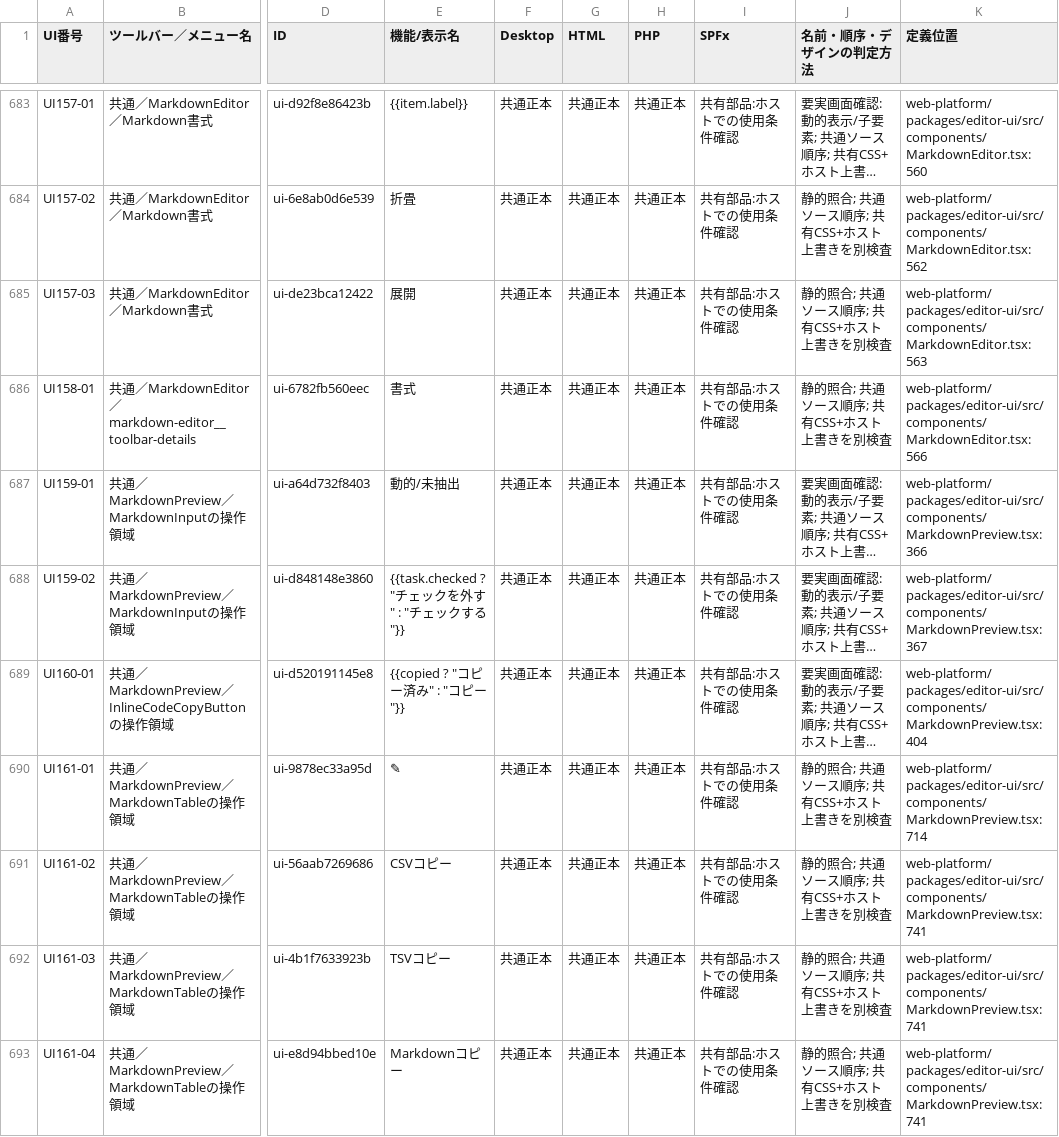
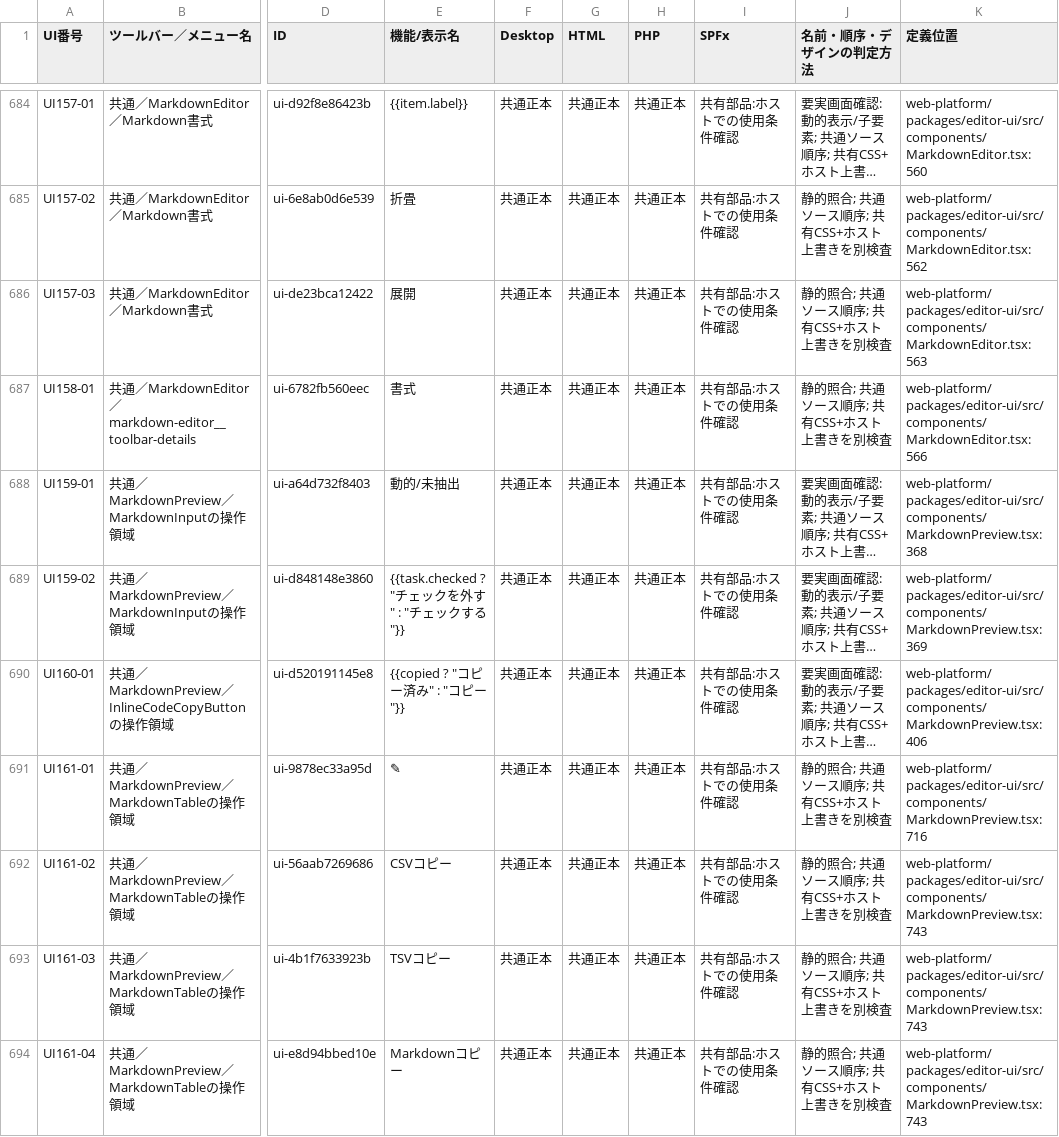
Before and after one commit to KotorinChunChun/MdVisualizer, a TSV file: docs/developer/ui/UI_COMMAND_MATRIX.tsv, drawn as a sheet; only a part is shown, gaps mark what is left out; long unchanged cells end in …; addresses are those after the commit; the diff covers the shown part only; the diff names each change by its address in the sheet, - before the commit and + after, or states it on an @@ line.

```diff
--- a/docs/developer/ui/UI_COMMAND_MATRIX.tsv
+++ b/docs/developer/ui/UI_COMMAND_MATRIX.tsv
-K688 (定義位置): web-platform/packages/editor-ui/src/components/MarkdownPreview.tsx:366
+K688 (定義位置): web-platform/packages/editor-ui/src/components/MarkdownPreview.tsx:368
-K689 (定義位置): web-platform/packages/editor-ui/src/components/MarkdownPreview.tsx:367
+K689 (定義位置): web-platform/packages/editor-ui/src/components/MarkdownPreview.tsx:369
-K690 (定義位置): web-platform/packages/editor-ui/src/components/MarkdownPreview.tsx:404
+K690 (定義位置): web-platform/packages/editor-ui/src/components/MarkdownPreview.tsx:406
-K691 (定義位置): web-platform/packages/editor-ui/src/components/MarkdownPreview.tsx:714
+K691 (定義位置): web-platform/packages/editor-ui/src/components/MarkdownPreview.tsx:716
-K692:K694 (定義位置): web-platform/packages/editor-ui/src/components/MarkdownPreview.tsx:741
+K692:K694 (定義位置): web-platform/packages/editor-ui/src/components/MarkdownPreview.tsx:743
```
Also changed, not shown: 6 added rows and 77 edited cells elsewhere in this file, docs/developer/ui/BLOCK_UI_DEFINITION.tsv, 11 other files.
